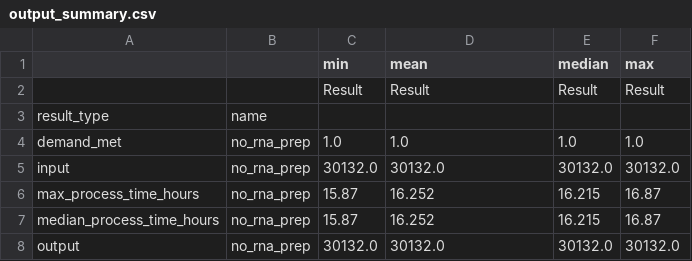
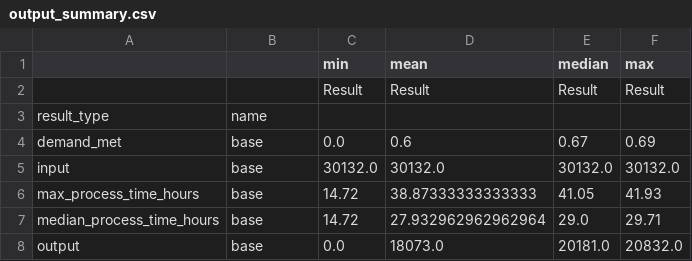
Before and after one commit to MichaelAllen1966/2004_covid_testing_lab_simulation, a CSV file: output/output_summary.csv, drawn as a sheet.

```diff
--- a/output/output_summary.csv
+++ b/output/output_summary.csv
@@ -3,6 +3,6 @@
 result_type,name,,,,
-demand_met,no_rna_prep,1.0,1.0,1.0,1.0
-input,no_rna_prep,30132.0,30132.0,30132.0,30132.0
-max_process_time_hours,no_rna_prep,15.87,16.252,16.215,16.87
-median_process_time_hours,no_rna_prep,15.87,16.252,16.215,16.87
-output,no_rna_prep,30132.0,30132.0,30132.0,30132.0
+demand_met,base,0.0,0.6,0.67,0.69
+input,base,30132.0,30132.0,30132.0,30132.0
+max_process_time_hours,base,14.72,38.87333333333333,41.05,41.93
+median_process_time_hours,base,14.72,27.932962962962964,29.0,29.71
+output,base,0.0,18073.0,20181.0,20832.0
```
Also changed, not shown: output/max_queues.csv, output/output.csv, 9 other files.
